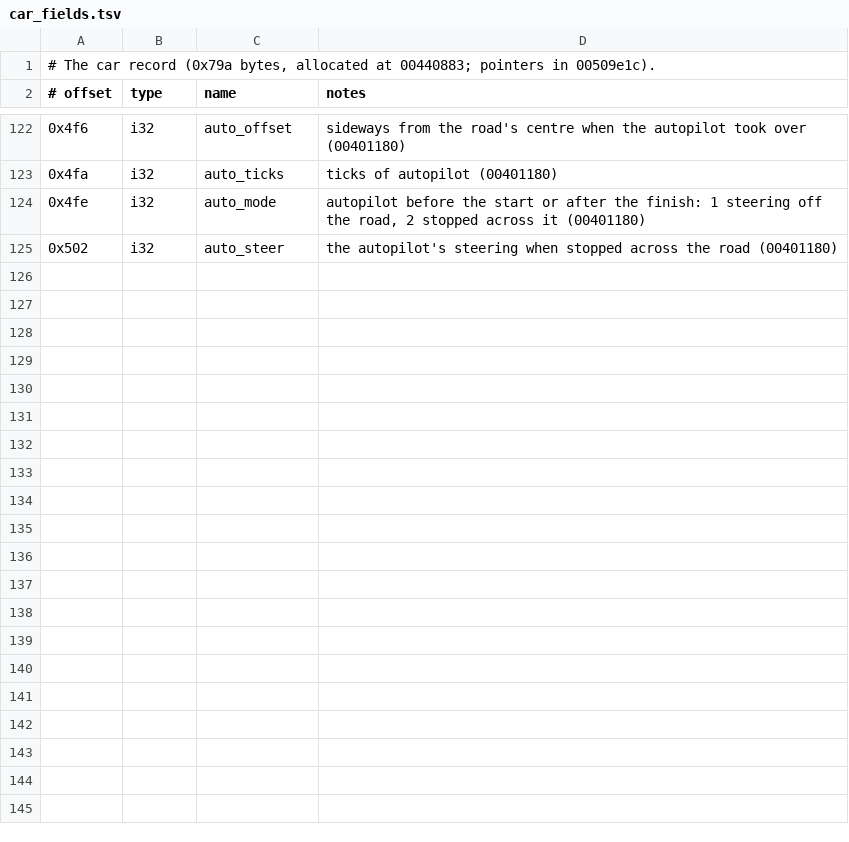
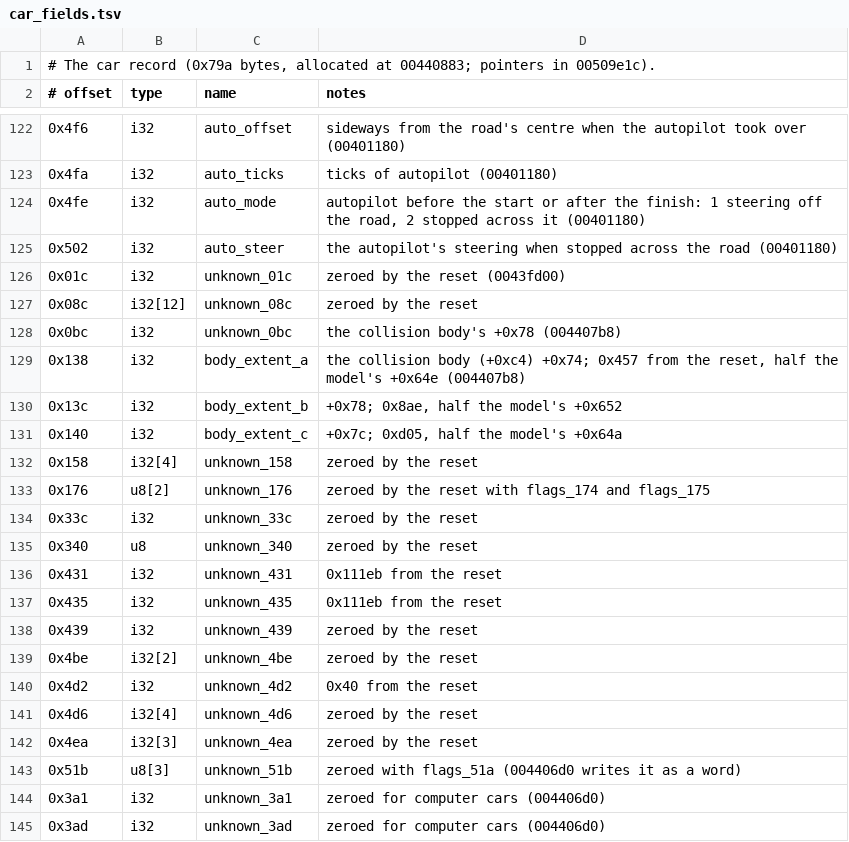
Before and after one commit to BytesNRust/spirited-drive, a TSV file: docs/car_fields.tsv, drawn as a sheet; only a part is shown, gaps mark what is left out; the diff names each change by its address in the sheet, - before the commit and + after, or states it on an @@ line.

Commit message:
feat: car reset (0043fd00) and race entry (004406d0) for human and computer slots, checked against the original
Co-Authored-By: Txomin Jiménez <txomin.jimenez@proton.me>

```diff
--- a/docs/car_fields.tsv
+++ b/docs/car_fields.tsv
+row 126: 0x01c | i32 | unknown_01c | zeroed by the reset (0043fd00)
+row 127: 0x08c | i32[12] | unknown_08c | zeroed by the reset
+row 128: 0x0bc | i32 | unknown_0bc | the collision body's +0x78 (004407b8)
+row 129: 0x138 | i32 | body_extent_a | the collision body (+0xc4) +0x74; 0x457 from the reset, half the model's +0x64e (004407b8)
+row 130: 0x13c | i32 | body_extent_b | +0x78; 0x8ae, half the model's +0x652
+row 131: 0x140 | i32 | body_extent_c | +0x7c; 0xd05, half the model's +0x64a
+row 132: 0x158 | i32[4] | unknown_158 | zeroed by the reset
+row 133: 0x176 | u8[2] | unknown_176 | zeroed by the reset with flags_174 and flags_175
+row 134: 0x33c | i32 | unknown_33c | zeroed by the reset
+row 135: 0x340 | u8 | unknown_340 | zeroed by the reset
+row 136: 0x431 | i32 | unknown_431 | 0x111eb from the reset
+row 137: 0x435 | i32 | unknown_435 | 0x111eb from the reset
+row 138: 0x439 | i32 | unknown_439 | zeroed by the reset
+row 139: 0x4be | i32[2] | unknown_4be | zeroed by the reset
+row 140: 0x4d2 | i32 | unknown_4d2 | 0x40 from the reset
+row 141: 0x4d6 | i32[4] | unknown_4d6 | zeroed by the reset
+row 142: 0x4ea | i32[3] | unknown_4ea | zeroed by the reset
+row 143: 0x51b | u8[3] | unknown_51b | zeroed with flags_51a (004406d0 writes it as a word)
+row 144: 0x3a1 | i32 | unknown_3a1 | zeroed for computer cars (004406d0)
+row 145: 0x3ad | i32 | unknown_3ad | zeroed for computer cars (004406d0)
```
Also changed, not shown: 4 other files.
